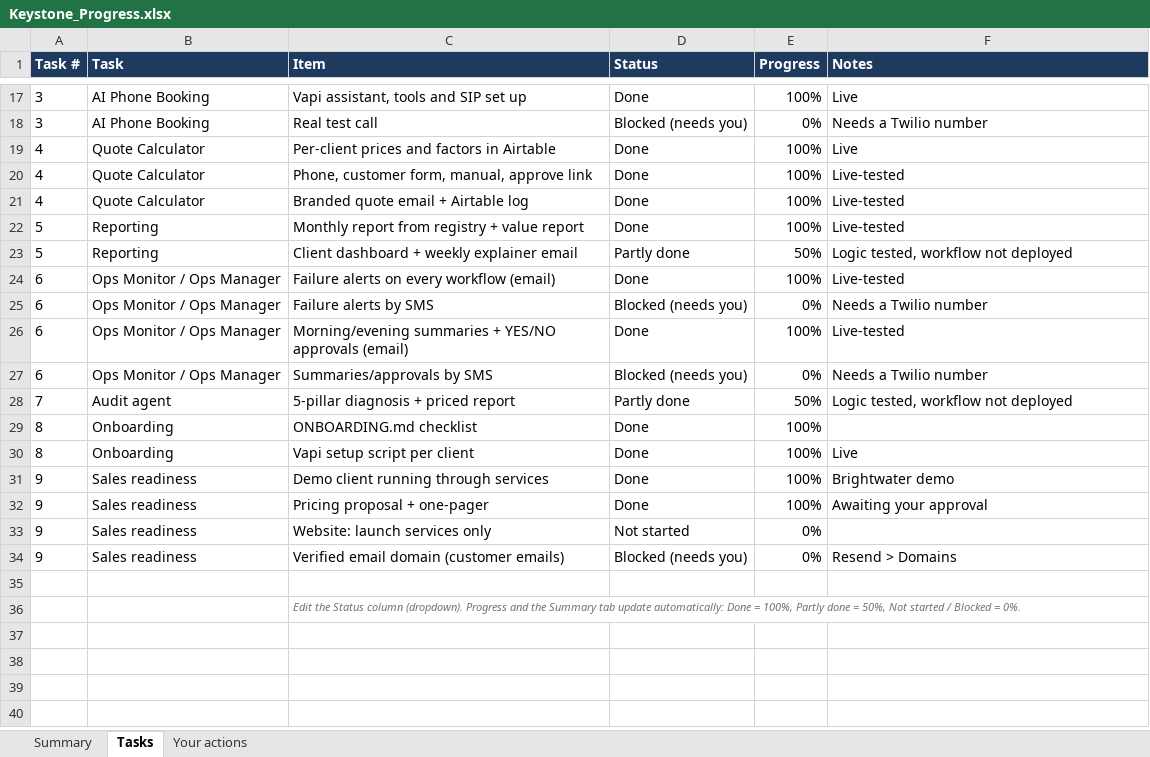
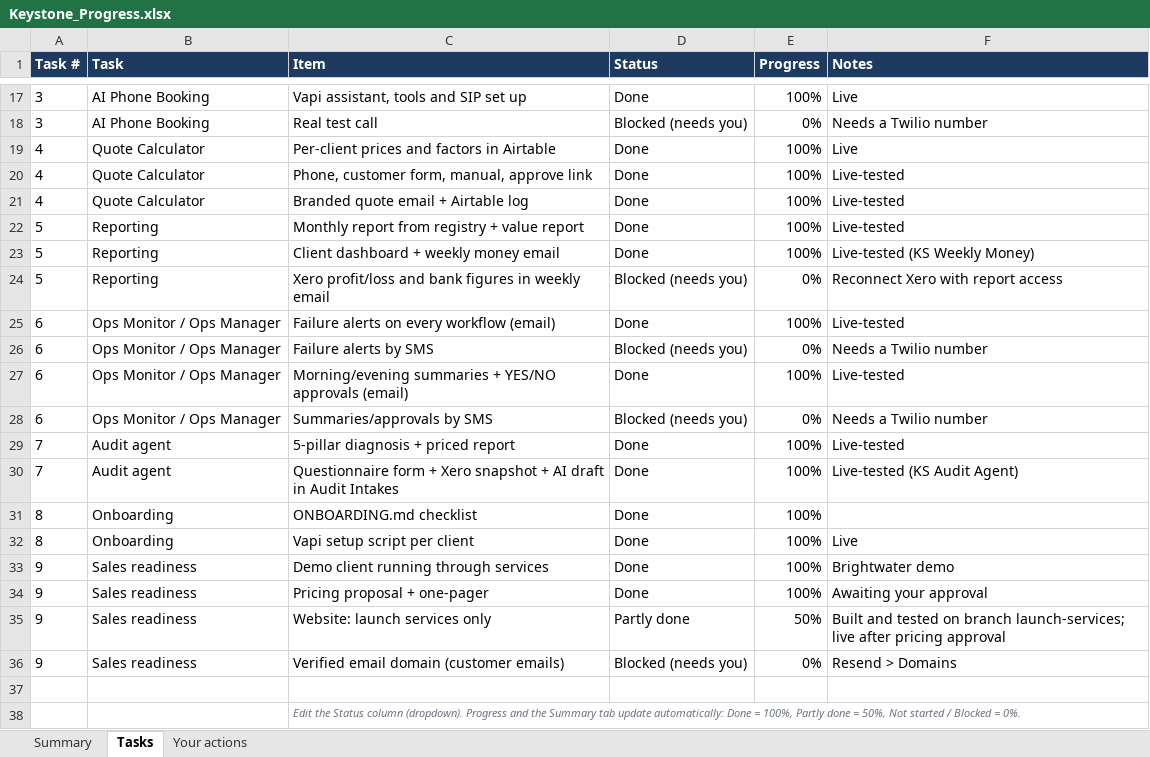
Before and after one commit to keystoneconsultancyco-blip/keystone-fix, an Excel workbook: docs/Keystone_Progress.xlsx, sheet Tasks, drawn as a sheet; only a part is shown, gaps mark what is left out; values as stored, in another font and other column widths than the file's, no borders; charts and pictures and conditional formats not drawn; removed rows and columns are numbered as before the commit, all else as after; the diff names each change by its address in the sheet, - before the commit and + after, or states it on an @@ line.

```diff
--- a/docs/Keystone_Progress.xlsx (sheet Tasks)
+++ b/docs/Keystone_Progress.xlsx (sheet Tasks)
-row 23: 5 | Reporting | Client dashboard + weekly explainer email | Partly done | 50% | Logic tested, workflow not deployed
+row 23: 5 | Reporting | Client dashboard + weekly money email | Done | 100% | Live-tested (KS Weekly Money)
+row 24: 5 | Reporting | Xero profit/loss and bank figures in weekly email | Blocked (needs you) | 0% | Reconnect Xero with report access
-D29 (Status): Partly done
+D29 (Status): Done
-E29 (Progress): 50%
+E29 (Progress): 100%
-F29 (Notes): Logic tested, workflow not deployed
+F29 (Notes): Live-tested
+row 30: 7 | Audit agent | Questionnaire form + Xero snapshot + AI draft in Audit Intakes | Done | 100% | Live-tested (KS Audit Agent)
-D35 (Status): Not started
+D35 (Status): Partly done
-E35 (Progress): 0%
+E35 (Progress): 50%
-F35 (Notes): (empty)
+F35 (Notes): Built and tested on branch launch-services; live after pricing approval
```
Also changed, not shown: sheet Summary, formulas that keep their value, 2 other files.
